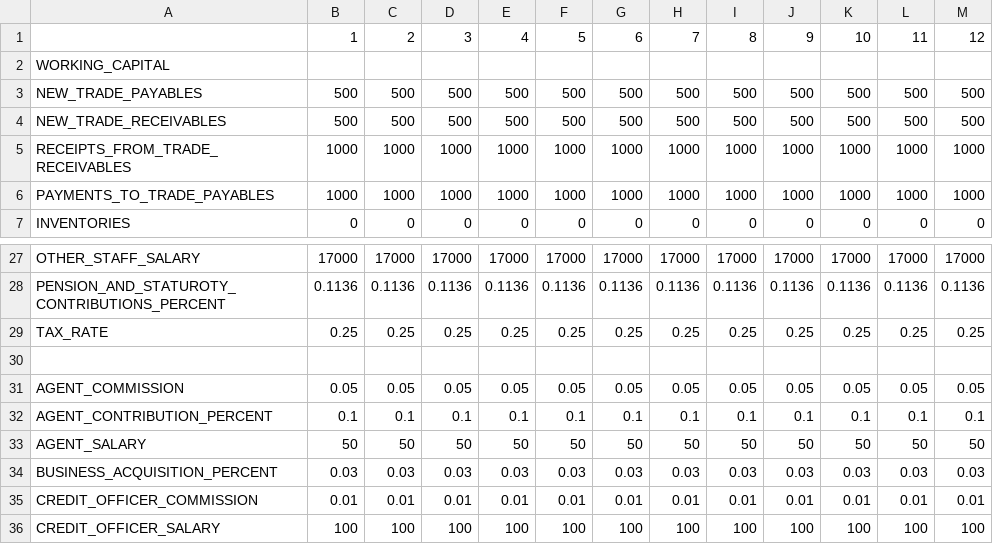
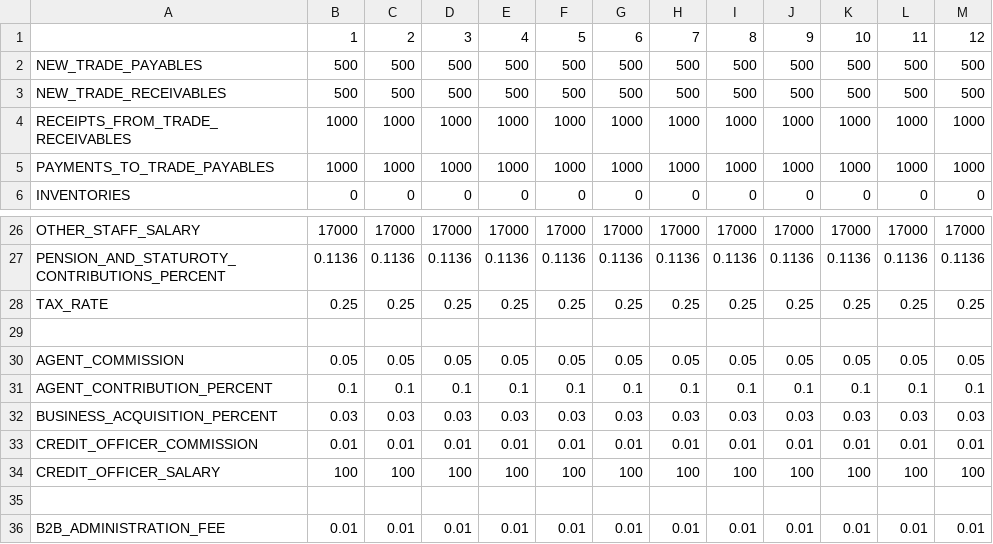
Before and after one commit to judahtc/manage-tenants-template, a CSV file: data_templates/parameters.csv, drawn as a sheet; only a part is shown, gaps mark what is left out; the shorter side is filled out with more unchanged rows; the diff names each change by its address in the sheet, - before the commit and + after, or states it on an @@ line.

Commit message:
fix: remove agent salaries and splits the avaiable salary to show commission as a seperate line item

```diff
--- a/data_templates/parameters.csv
+++ b/data_templates/parameters.csv
-row 2: WORKING_CAPITAL
-row 33: AGENT_SALARY | 50 | 50 | 50 | 50 | 50 | 50 | 50 | 50 | 50 | 50 | 50 | 50
```
Also changed, not shown: 2 other files.
